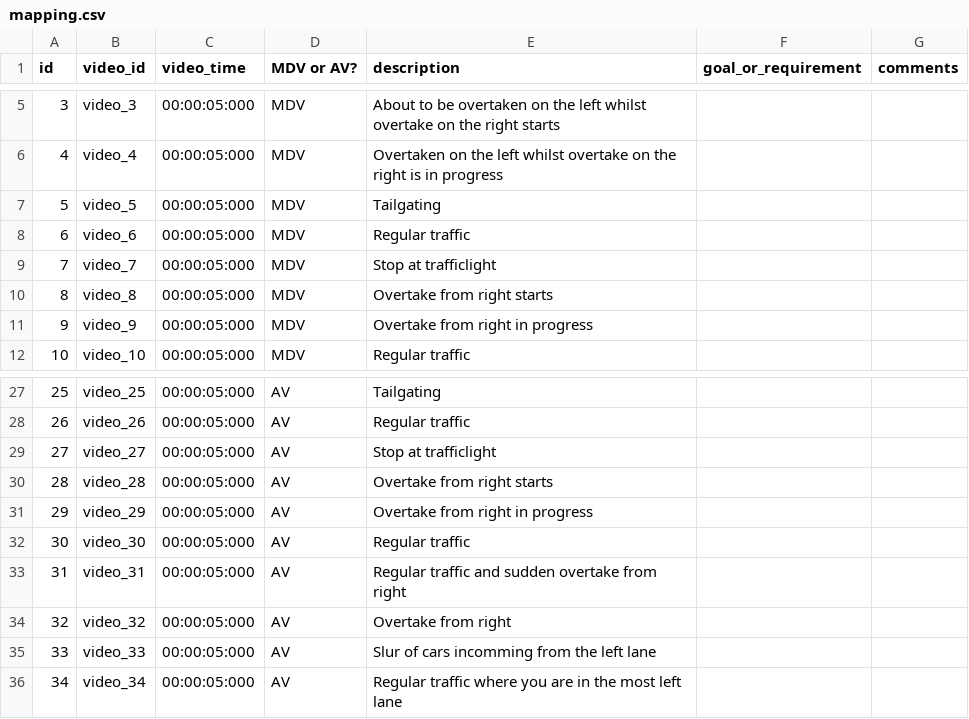
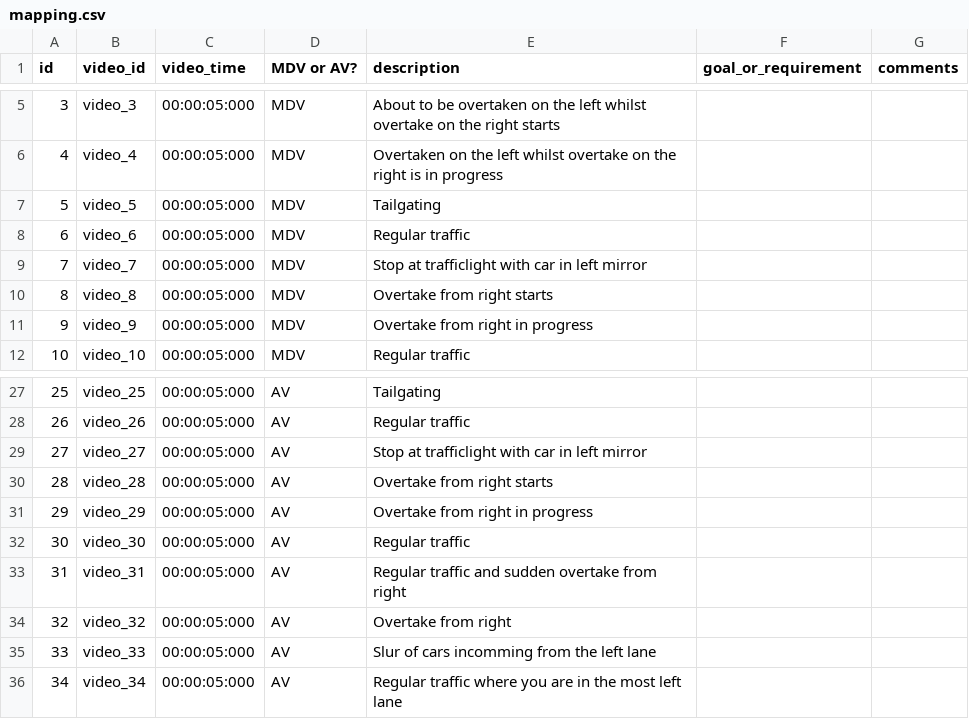
Before and after one commit to bazilinskyy/uncertainty-crowdsourced, a CSV file: public/videos/mapping.csv, drawn as a sheet; only a part is shown, gaps mark what is left out.

Commit message:
Update mapping.csv

```diff
--- a/public/videos/mapping.csv
+++ b/public/videos/mapping.csv
@@ -8,3 +8,3 @@ id,video_id,video_time,MDV or AV?,description,goal_or_requirement,comments
 6,video_6,00:00:05:000,MDV,Regular traffic,,
-7,video_7,00:00:05:000,MDV,Stop at trafficlight,,
+7,video_7,00:00:05:000,MDV,Stop at trafficlight with car in left mirror,,
 8,video_8,00:00:05:000,MDV,Overtake from right starts,,
@@ -28,3 +28,3 @@ id,video_id,video_time,MDV or AV?,description,goal_or_requirement,comments
 26,video_26,00:00:05:000,AV,Regular traffic,,
-27,video_27,00:00:05:000,AV,Stop at trafficlight,,
+27,video_27,00:00:05:000,AV,Stop at trafficlight with car in left mirror,,
 28,video_28,00:00:05:000,AV,Overtake from right starts,,
```
